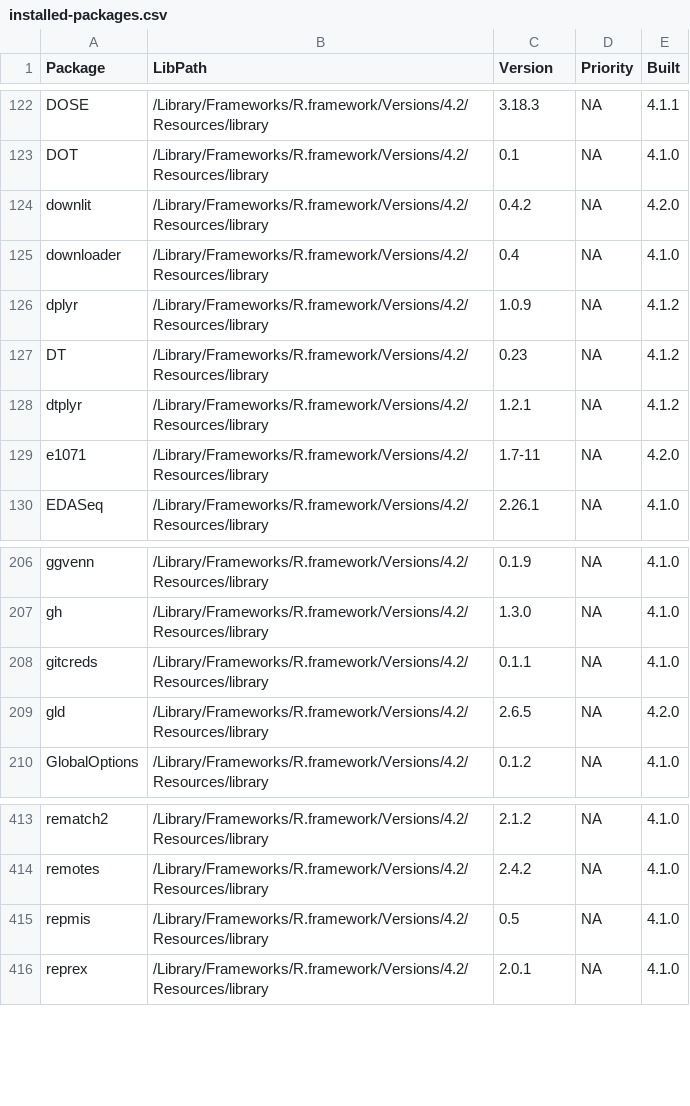
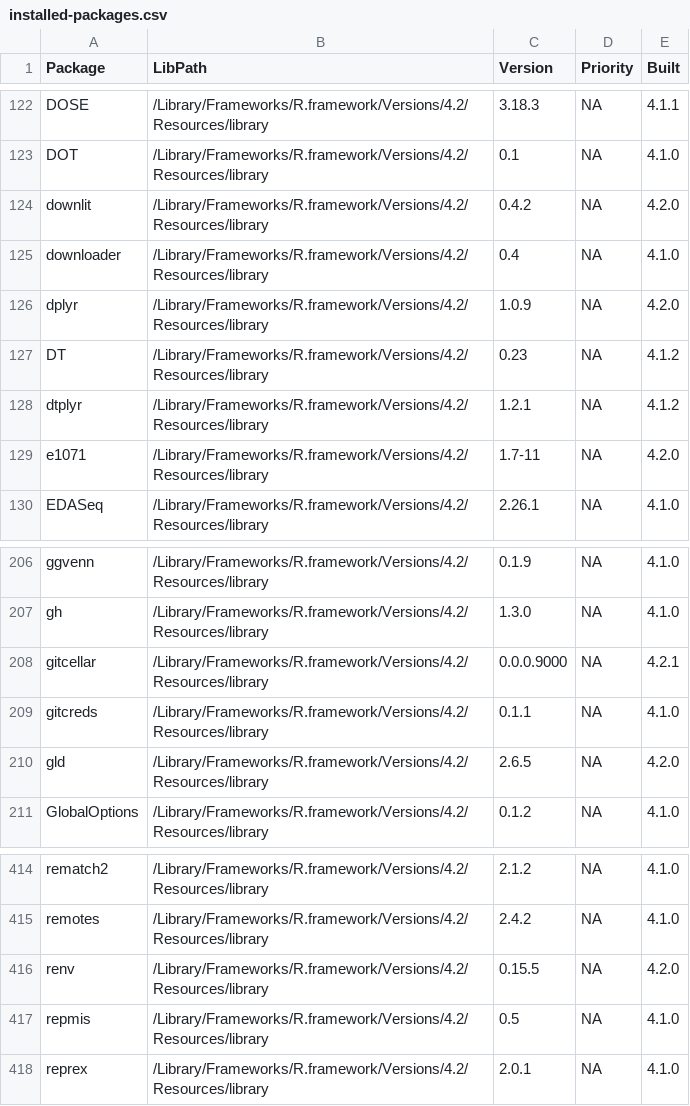
Before and after one commit to desireetillo/symmetrical-octo-broccoli, a CSV file: installed-packages.csv, drawn as a sheet; only a part is shown, gaps mark what is left out.

Commit message:
wrangle package data

```diff
--- a/installed-packages.csv
+++ b/installed-packages.csv
@@ -125,3 +125,3 @@ downlit,/Library/Frameworks/R.framework/Versions/4.2/Resources/library,0.4.2,NA,
 downloader,/Library/Frameworks/R.framework/Versions/4.2/Resources/library,0.4,NA,4.1.0
-dplyr,/Library/Frameworks/R.framework/Versions/4.2/Resources/library,1.0.9,NA,4.1.2
+dplyr,/Library/Frameworks/R.framework/Versions/4.2/Resources/library,1.0.9,NA,4.2.0
 DT,/Library/Frameworks/R.framework/Versions/4.2/Resources/library,0.23,NA,4.1.2
@@ -207,2 +207,3 @@ ggvenn,/Library/Frameworks/R.framework/Versions/4.2/Resources/library,0.1.9,NA,4
 gh,/Library/Frameworks/R.framework/Versions/4.2/Resources/library,1.3.0,NA,4.1.0
+gitcellar,/Library/Frameworks/R.framework/Versions/4.2/Resources/library,0.0.0.9000,NA,4.2.1
 gitcreds,/Library/Frameworks/R.framework/Versions/4.2/Resources/library,0.1.1,NA,4.1.0
@@ -414,2 +415,3 @@ rematch2,/Library/Frameworks/R.framework/Versions/4.2/Resources/library,2.1.2,NA
 remotes,/Library/Frameworks/R.framework/Versions/4.2/Resources/library,2.4.2,NA,4.1.0
+renv,/Library/Frameworks/R.framework/Versions/4.2/Resources/library,0.15.5,NA,4.2.0
 repmis,/Library/Frameworks/R.framework/Versions/4.2/Resources/library,0.5,NA,4.1.0
```
Also changed, not shown: 3 other files.
